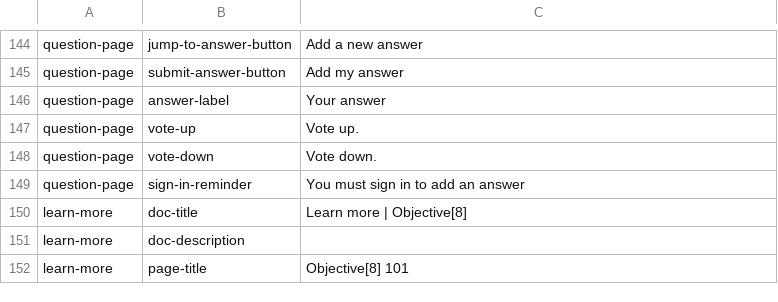
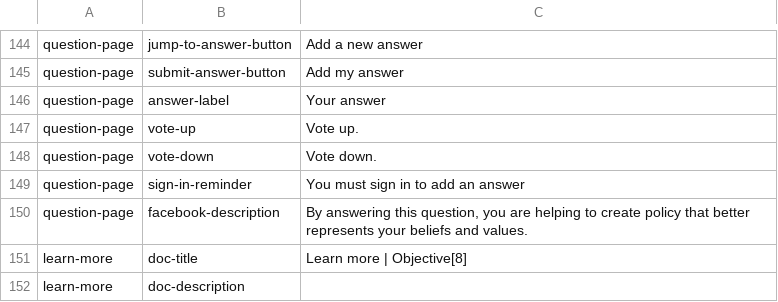
Before and after one commit to ThoughtWorksInc/objective8, a CSV file: resources/translations/en.csv, drawn as a sheet; only a part is shown, gaps mark what is left out; the shorter side is filled out with more unchanged rows.

Commit message:
DM #76 - Add meta tags to question details view for facebook's content scraper

```diff
--- a/resources/translations/en.csv
+++ b/resources/translations/en.csv
@@ -149,2 +149,3 @@ question-page,vote-down,Vote down.
 question-page,sign-in-reminder,You must sign in to add an answer
+question-page,facebook-description,"By answering this question, you are helping to create policy that better represents your beliefs and values."
 learn-more,doc-title,Learn more | Objective[8]
```
Also changed, not shown: 3 other files.
